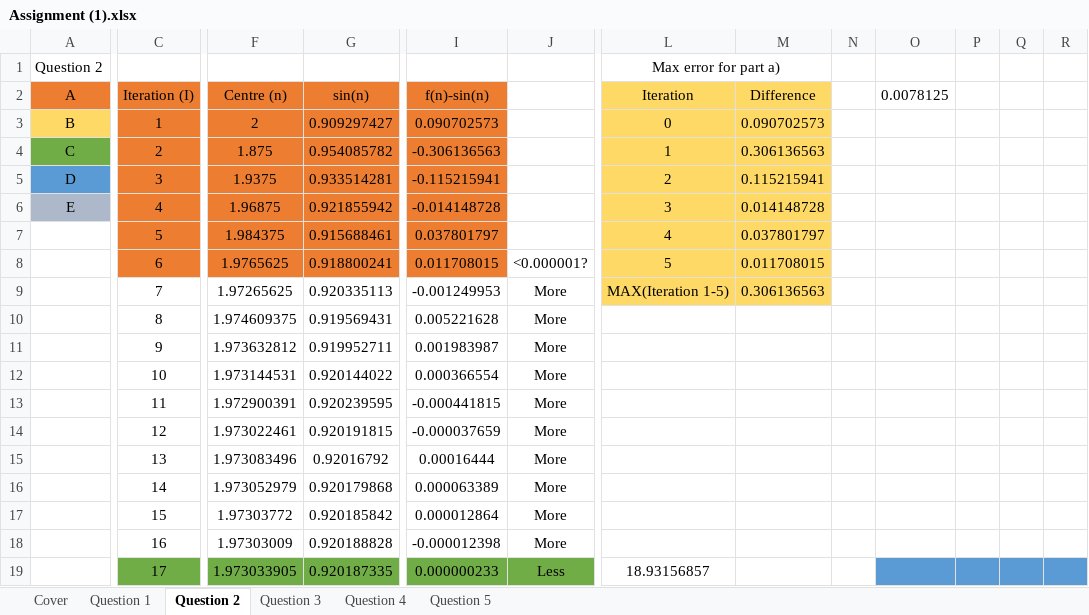
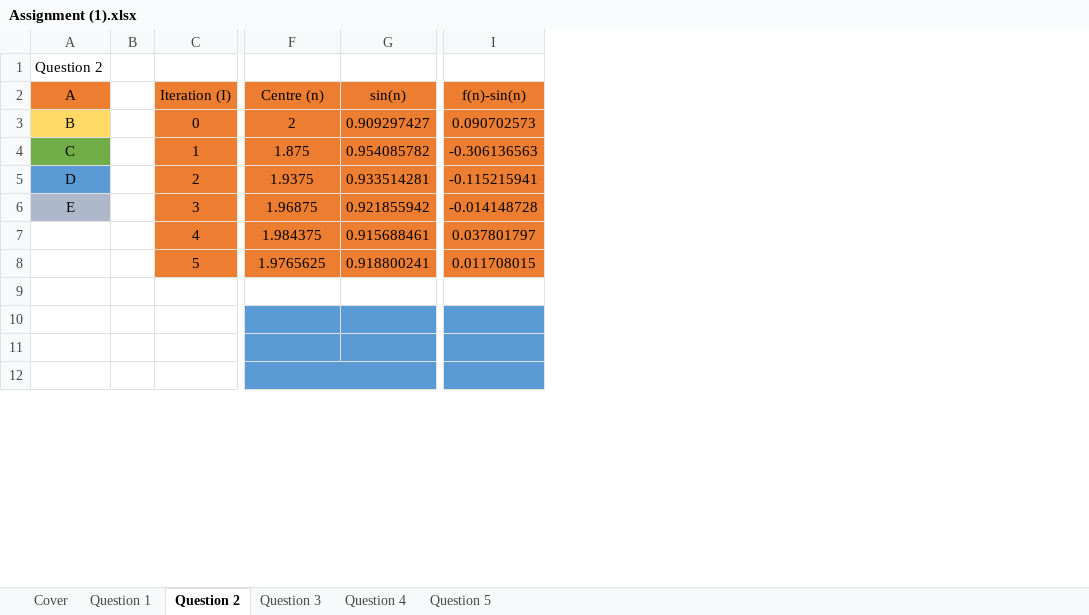
Before and after one commit to FinalFreedom/MathsCoursework, an Excel workbook: Assignment (1).xlsx, sheet Question 2, drawn as a sheet; only a part is shown, gaps mark what is left out; values as stored, in another font and other column widths than the file's, no borders; charts and pictures and conditional formats not drawn; removed rows and columns are numbered as before the commit, all else as after; rows hold the shown columns only; the diff covers the shown part only; the diff names each change by its address in the sheet, - before the commit and + after, or states it on an @@ line.

Commit message:
asd
sadf

```diff
--- a/Assignment (1).xlsx (sheet Question 2)
+++ b/Assignment (1).xlsx (sheet Question 2)
+column B, empty
-column J, rows 8-12: <0.000001? | More | More | More | More
-column L (Iteration), row 1: Max error for part a); rows 3-9: 0 | 1 | 2 | 3 | 4 | 5 | MAX(Iteration 1-5)
-column M (Difference), rows 3-9: 0.090702573 | 0.306136563 | 0.115215941 | 0.014148728 | 0.037801797 | 0.011708015 | 0.306136563
-column N, empty
-column O (0.0078125), empty
-column P, empty
-column Q, empty
-column R, empty
-C3 (Iteration (I)): 1
+C3 (Iteration (I)): 0
-C4 (Iteration (I)): 2
+C4 (Iteration (I)): 1
-C5 (Iteration (I)): 3
+C5 (Iteration (I)): 2
-C6 (Iteration (I)): 4
+C6 (Iteration (I)): 3
-C7 (Iteration (I)): 5
+C7 (Iteration (I)): 4
-C8 (Iteration (I)): 6
+C8 (Iteration (I)): 5
-row 9:  | 7 | 1.97265625 | 0.920335113 | -0.001249953 | More | MAX(Iteration 1-5) | 0.306136563
+row 9: (empty)
-row 10:  | 8 | 1.974609375 | 0.919569431 | 0.005221628 | More
+row 10: (empty)
-F10:I12 fill: none
+F10:I12 fill: #5B9BD5
-row 11:  | 9 | 1.973632812 | 0.919952711 | 0.001983987 | More
+row 11: (empty)
-row 12:  | 10 | 1.973144531 | 0.920144022 | 0.000366554 | More
+row 12: (empty)
+F12:G12 merged
+I12:J12 merged
-row 13:  | 11 | 1.972900391 | 0.920239595 | -0.000441815 | More
-row 14:  | 12 | 1.973022461 | 0.920191815 | -0.000037659 | More
-row 15:  | 13 | 1.973083496 | 0.92016792 | 0.00016444 | More
-row 16:  | 14 | 1.973052979 | 0.920179868 | 0.000063389 | More
-row 17:  | 15 | 1.97303772 | 0.920185842 | 0.000012864 | More
-row 18:  | 16 | 1.97303009 | 0.920188828 | -0.000012398 | More
-row 19:  | 17 | 1.973033905 | 0.920187335 | 0.000000233 | Less | 18.93156857
```
Also changed, not shown: 7 added rows, 4 removed rows, 2 removed columns, 12 edited cells and cell formats elsewhere in this sheet, sheet Question 1, formulas that keep their value, charts or pictures.
